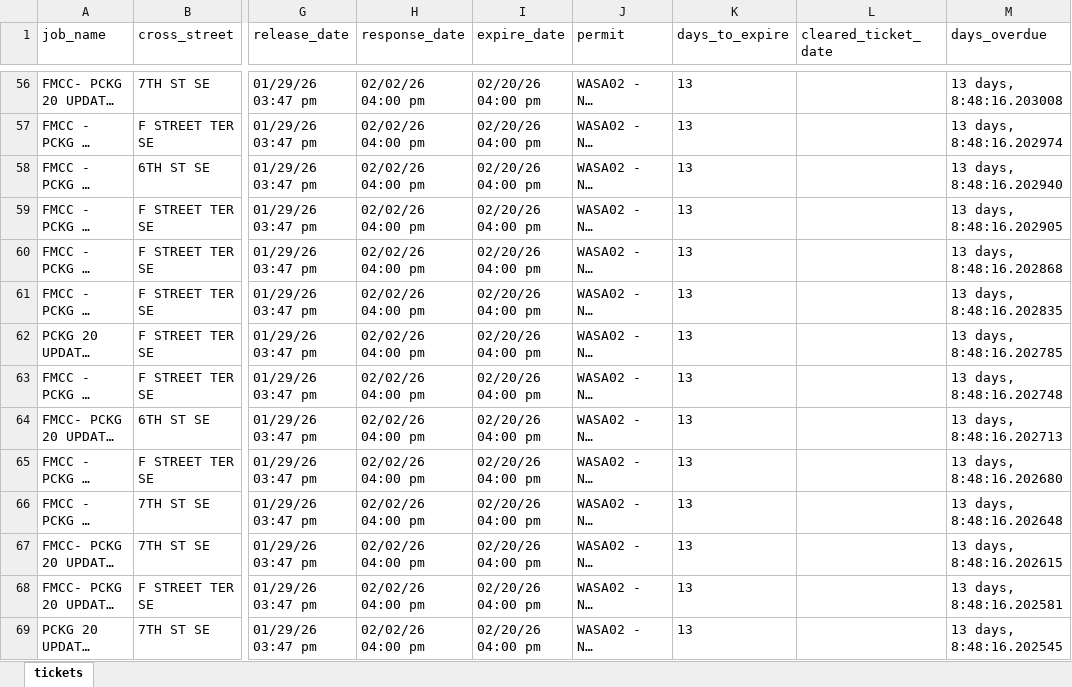
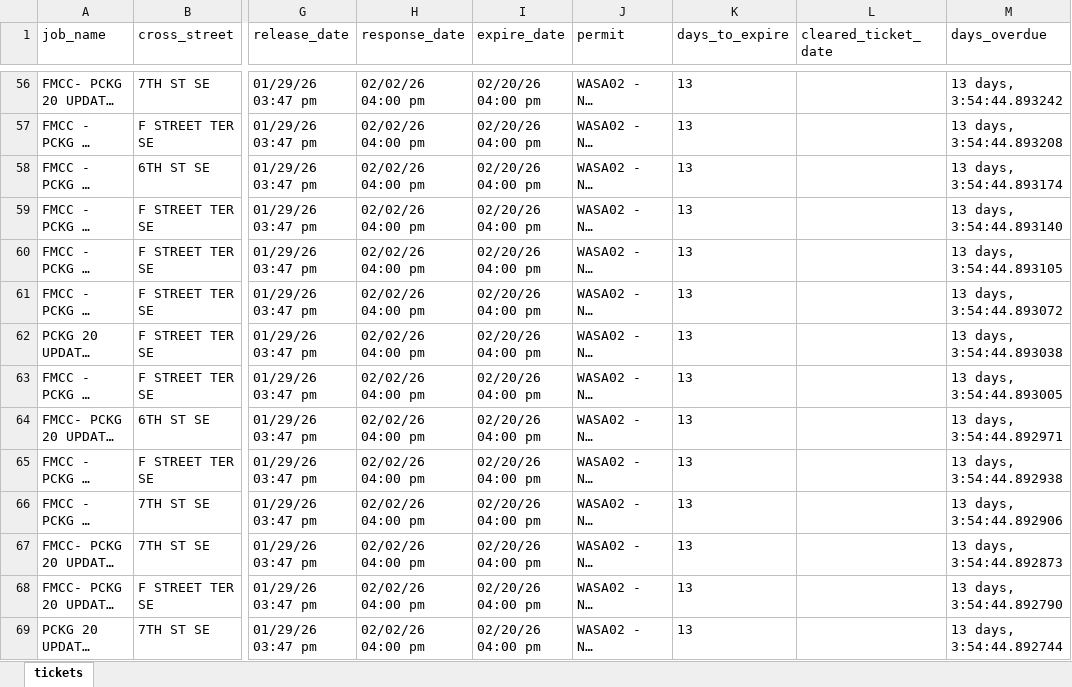
Before and after one commit to james-collin2/MissUtilityWorkFlow, an Excel workbook: data.xlsx, sheet tickets, drawn as a sheet; only a part is shown, gaps mark what is left out; long unchanged cells end in …; values as stored, in another font and other column widths than the file's, no borders; the diff covers the shown part only; the diff names each change by its address in the sheet, - before the commit and + after, or states it on an @@ line.

```diff
--- a/data.xlsx (sheet tickets)
+++ b/data.xlsx (sheet tickets)
-M56 (days_overdue): 13 days, 8:48:16.203008
+M56 (days_overdue): 13 days, 3:54:44.893242
-M57 (days_overdue): 13 days, 8:48:16.202974
+M57 (days_overdue): 13 days, 3:54:44.893208
-M58 (days_overdue): 13 days, 8:48:16.202940
+M58 (days_overdue): 13 days, 3:54:44.893174
-M59 (days_overdue): 13 days, 8:48:16.202905
+M59 (days_overdue): 13 days, 3:54:44.893140
-M60 (days_overdue): 13 days, 8:48:16.202868
+M60 (days_overdue): 13 days, 3:54:44.893105
-M61 (days_overdue): 13 days, 8:48:16.202835
+M61 (days_overdue): 13 days, 3:54:44.893072
-M62 (days_overdue): 13 days, 8:48:16.202785
+M62 (days_overdue): 13 days, 3:54:44.893038
-M63 (days_overdue): 13 days, 8:48:16.202748
+M63 (days_overdue): 13 days, 3:54:44.893005
-M64 (days_overdue): 13 days, 8:48:16.202713
+M64 (days_overdue): 13 days, 3:54:44.892971
-M65 (days_overdue): 13 days, 8:48:16.202680
+M65 (days_overdue): 13 days, 3:54:44.892938
-M66 (days_overdue): 13 days, 8:48:16.202648
+M66 (days_overdue): 13 days, 3:54:44.892906
-M67 (days_overdue): 13 days, 8:48:16.202615
+M67 (days_overdue): 13 days, 3:54:44.892873
-M68 (days_overdue): 13 days, 8:48:16.202581
+M68 (days_overdue): 13 days, 3:54:44.892790
-M69 (days_overdue): 13 days, 8:48:16.202545
+M69 (days_overdue): 13 days, 3:54:44.892744
```
Also changed, not shown: 1585 edited cells elsewhere in this sheet.
